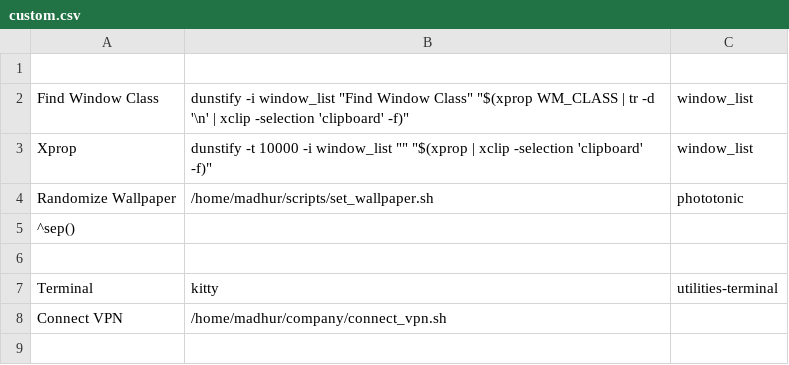
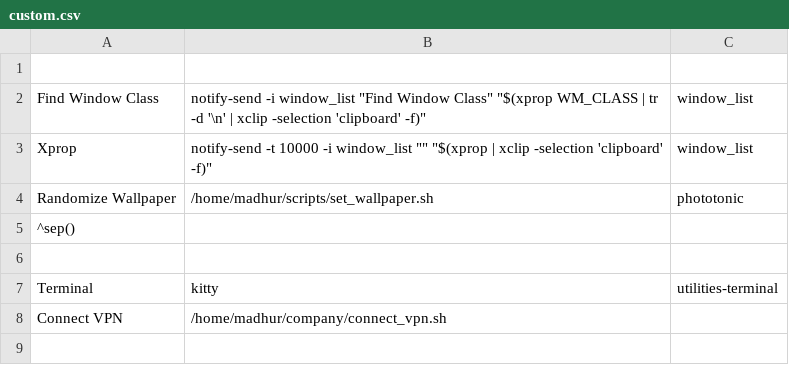
Before and after one commit to madhur/dotfiles, a CSV file: home/madhur/.config/jgmenu/custom.csv, drawn as a sheet; only a part is shown.

```diff
--- a/home/madhur/.config/jgmenu/custom.csv
+++ b/home/madhur/.config/jgmenu/custom.csv
@@ -1,4 +1,4 @@
 
-Find Window Class,dunstify -i window_list "Find Window Class" "$(xprop WM_CLASS | tr -d '\n' | xclip -selection 'clipboard' -f)",window_list
-Xprop,dunstify -t 10000 -i window_list "" "$(xprop  | xclip -selection 'clipboard' -f)",window_list
+Find Window Class,notify-send -i window_list "Find Window Class" "$(xprop WM_CLASS | tr -d '\n' | xclip -selection 'clipboard' -f)",window_list
+Xprop,notify-send -t 10000 -i window_list "" "$(xprop  | xclip -selection 'clipboard' -f)",window_list
 Randomize Wallpaper,/home/madhur/scripts/set_wallpaper.sh,phototonic
```
Also changed, not shown: 11 other files.
